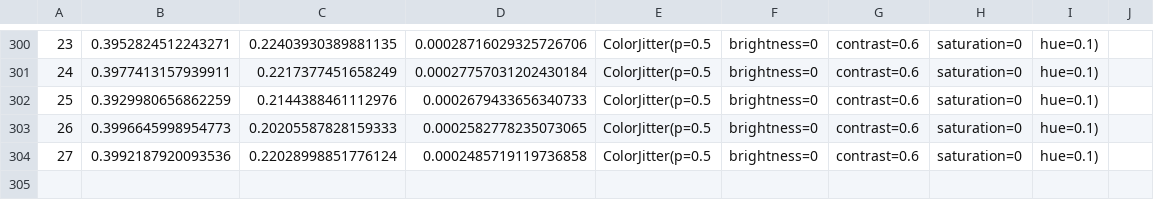
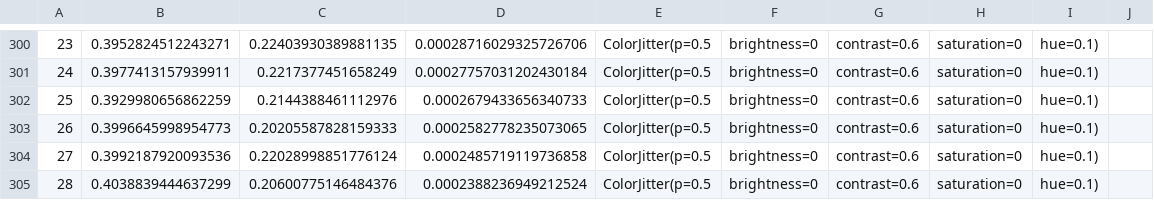
Before and after one commit to Nuzz23/MLDL_SemanticSegmentation, a CSV file: statsCsv/BiSeNetTrainGta5Aug.csv, drawn as a sheet; only a part is shown, gaps mark what is left out; the diff names each change by its address in the sheet, - before the commit and + after, or states it on an @@ line.

Commit message:
added statsCsv/BiSeNetTrainGta5Aug.csv

```diff
--- a/statsCsv/BiSeNetTrainGta5Aug.csv
+++ b/statsCsv/BiSeNetTrainGta5Aug.csv
+row 305: 28 | 0.4038839444637299 | 0.20600775146484376 | 0.0002388236949212524 | ColorJitter(p=0.5 | brightness=0 | contrast=0.6 | saturation=0 | hue=0.1)
```
